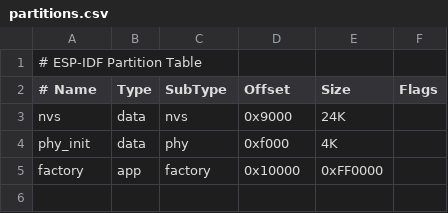
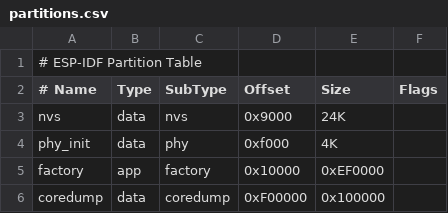
Before and after one commit to glazia2025/home-secure-device, a CSV file: gz_v2/hub_firmware/glazia_hub/partitions.csv, drawn as a sheet.

```diff
--- a/gz_v2/hub_firmware/glazia_hub/partitions.csv
+++ b/gz_v2/hub_firmware/glazia_hub/partitions.csv
@@ -4,2 +4,3 @@ nvs,      data, nvs,     0x9000,   24K,
 phy_init, data, phy,     0xf000,   4K,
-factory,  app,  factory, 0x10000,  0xFF0000,
+factory,  app,  factory, 0x10000,  0xEF0000,
+coredump, data, coredump,0xF00000, 0x100000,
```
Also changed, not shown: 13 other files.
